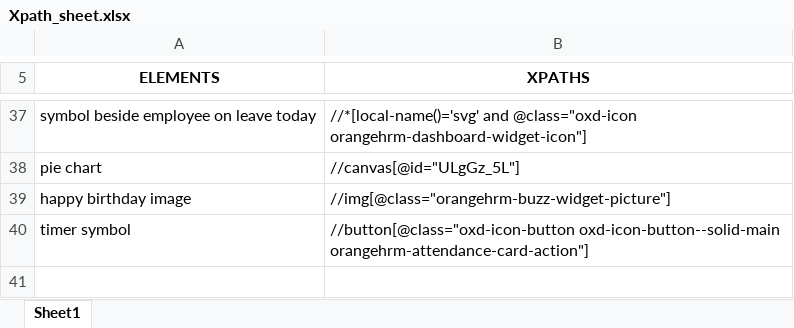
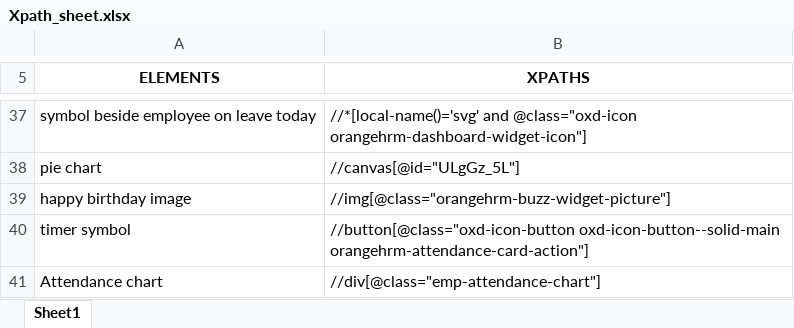
Before and after one commit to Preetird154/Repo_Preeti, an Excel workbook: Xpath_sheet.xlsx, sheet Sheet1, drawn as a sheet; only a part is shown, gaps mark what is left out; values as stored, in another font and other column widths than the file's, no borders; the diff names each change by its address in the sheet, - before the commit and + after, or states it on an @@ line.

Commit message:
updated

```diff
--- a/Xpath_sheet.xlsx (sheet Sheet1)
+++ b/Xpath_sheet.xlsx (sheet Sheet1)
+row 41: Attendance chart | //div[@class="emp-attendance-chart"]
```
